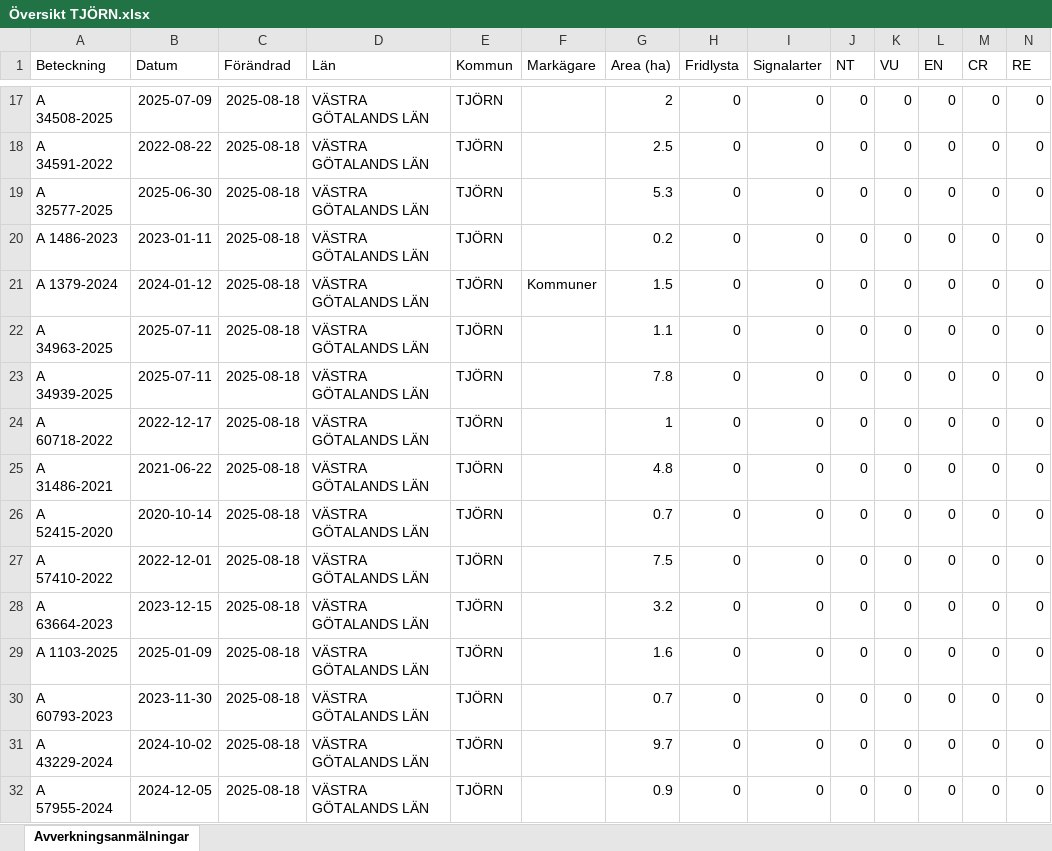
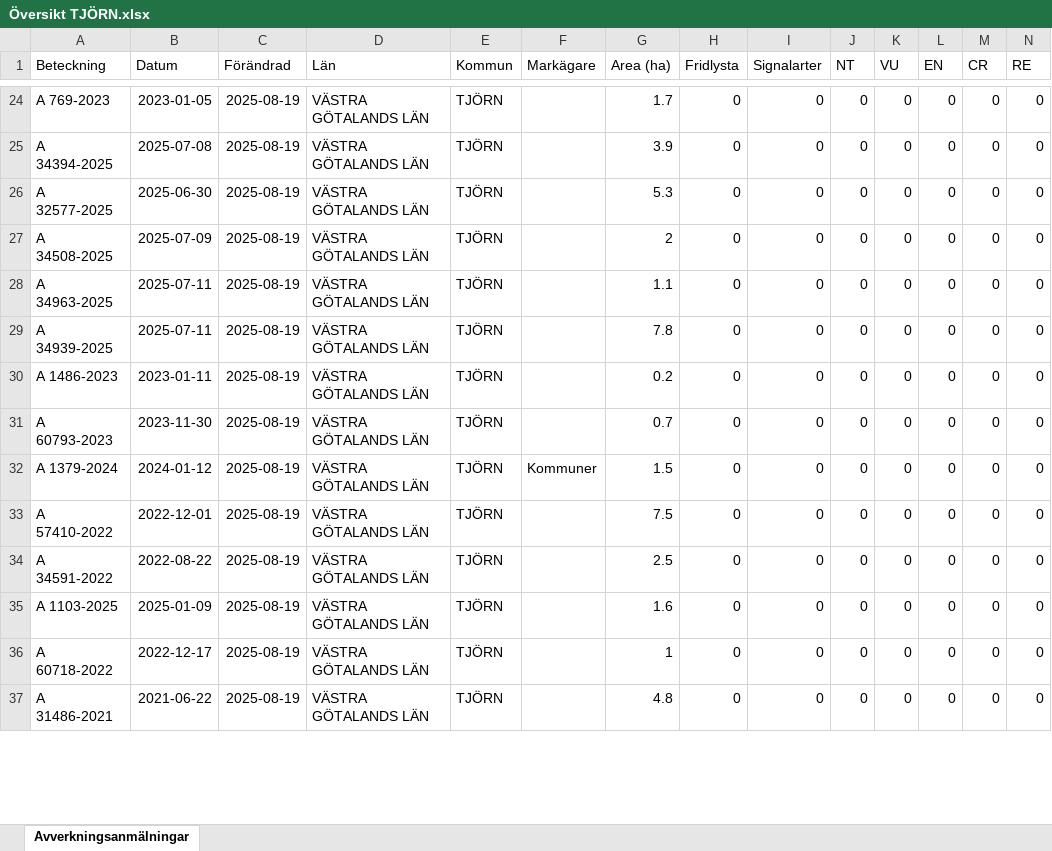
Before and after one commit to klasma/Logging_1419, an Excel workbook: Översikt TJÖRN.xlsx, sheet Avverkningsanmälningar, drawn as a sheet; only a part is shown, gaps mark what is left out; values as stored, in another font and other column widths than the file's, no borders; removed rows and columns are numbered as before the commit, all else as after; rows hold the shown columns only; the diff covers the shown part only; the diff names each change by its address in the sheet, - before the commit and + after, or states it on an @@ line.

```diff
--- a/Översikt TJÖRN.xlsx (sheet Avverkningsanmälningar)
+++ b/Översikt TJÖRN.xlsx (sheet Avverkningsanmälningar)
-A24 (Beteckning): A 34508-2025
+A24 (Beteckning): A 769-2023
-B24 (Datum): 2025-07-09
+B24 (Datum): 2023-01-05
-C24:C27 (Förändrad): 2025-08-18
+C24:C27 (Förändrad): 2025-08-19
-G24 (Area (ha)): 2
+G24 (Area (ha)): 1.7
-A25 (Beteckning): A 34591-2022
+A25 (Beteckning): A 34394-2025
-B25 (Datum): 2022-08-22
+B25 (Datum): 2025-07-08
-G25 (Area (ha)): 2.5
+G25 (Area (ha)): 3.9
-A27 (Beteckning): A 1486-2023
+A27 (Beteckning): A 34508-2025
-B27 (Datum): 2023-01-11
+B27 (Datum): 2025-07-09
-G27 (Area (ha)): 0.2
+G27 (Area (ha)): 2
-row 21: A 1379-2024 | 2024-01-12 | 2025-08-18 | VÄSTRA GÖTALANDS LÄN | TJÖRN | Kommuner | 1.5 | 0 | 0 | 0 | 0 | 0 | 0 | 0
-C28:C37 (Förändrad): 2025-08-18
+C28:C37 (Förändrad): 2025-08-19
-A30 (Beteckning): A 60718-2022
+A30 (Beteckning): A 1486-2023
-B30 (Datum): 2022-12-17
+B30 (Datum): 2023-01-11
-G30 (Area (ha)): 1
+G30 (Area (ha)): 0.2
-A31 (Beteckning): A 31486-2021
+A31 (Beteckning): A 60793-2023
-B31 (Datum): 2021-06-22
+B31 (Datum): 2023-11-30
-G31 (Area (ha)): 4.8
+G31 (Area (ha)): 0.7
-A32 (Beteckning): A 52415-2020
+A32 (Beteckning): A 1379-2024
-B32 (Datum): 2020-10-14
+B32 (Datum): 2024-01-12
-F32 (Markägare): (empty)
+F32 (Markägare): Kommuner
-G32 (Area (ha)): 0.7
+G32 (Area (ha)): 1.5
-A34 (Beteckning): A 63664-2023
+A34 (Beteckning): A 34591-2022
-B34 (Datum): 2023-12-15
+B34 (Datum): 2022-08-22
-G34 (Area (ha)): 3.2
+G34 (Area (ha)): 2.5
-A36 (Beteckning): A 60793-2023
+A36 (Beteckning): A 60718-2022
-B36 (Datum): 2023-11-30
+B36 (Datum): 2022-12-17
-G36 (Area (ha)): 0.7
+G36 (Area (ha)): 1
-A37 (Beteckning): A 43229-2024
+A37 (Beteckning): A 31486-2021
-B37 (Datum): 2024-10-02
+B37 (Datum): 2021-06-22
-G37 (Area (ha)): 9.7
+G37 (Area (ha)): 4.8
-row 32: A 57955-2024 | 2024-12-05 | 2025-08-18 | VÄSTRA GÖTALANDS LÄN | TJÖRN |  | 0.9 | 0 | 0 | 0 | 0 | 0 | 0 | 0
```
Also changed, not shown: 8 added rows, 6 removed rows and 35 edited cells elsewhere in this sheet, artfynd/A 44608-2020 artfynd.xlsx, 5 other files.
